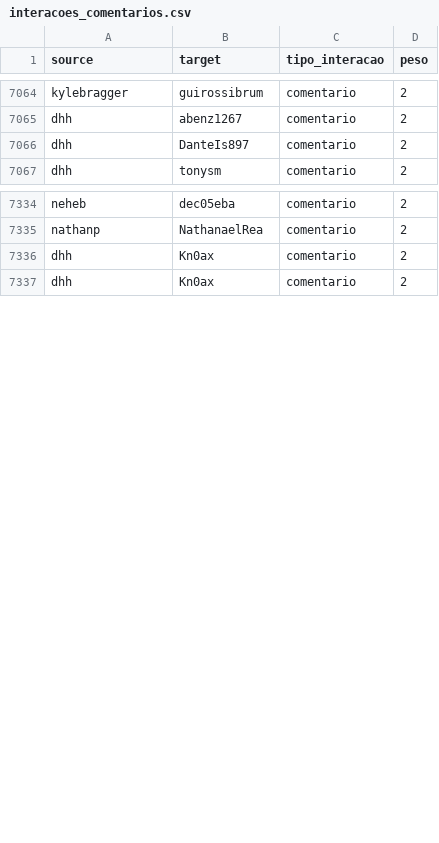
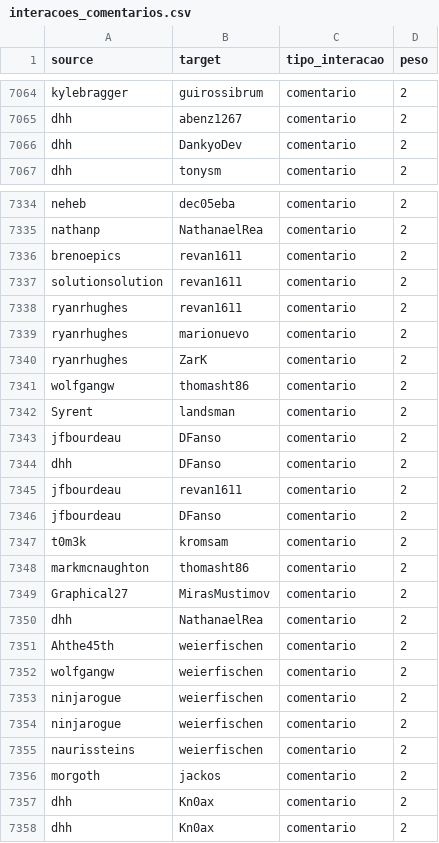
Before and after one commit to GastonZinhow/omarchy-interactions-graphs, a CSV file: collected-data/interacoes_comentarios.csv, drawn as a sheet; only a part is shown, gaps mark what is left out; the diff covers the shown part only.

```diff
--- a/collected-data/interacoes_comentarios.csv
+++ b/collected-data/interacoes_comentarios.csv
@@ -7065,3 +7065,3 @@ kylebragger,guirossibrum,comentario,2
 dhh,abenz1267,comentario,2
-dhh,DanteIs897,comentario,2
+dhh,DankyoDev,comentario,2
 dhh,tonysm,comentario,2
@@ -7335,2 +7335,23 @@ neheb,dec05eba,comentario,2
 nathanp,NathanaelRea,comentario,2
+brenoepics,revan1611,comentario,2
+solutionsolution,revan1611,comentario,2
+ryanrhughes,revan1611,comentario,2
+ryanrhughes,marionuevo,comentario,2
+ryanrhughes,ZarK,comentario,2
+wolfgangw,thomasht86,comentario,2
+Syrent,landsman,comentario,2
+jfbourdeau,DFanso,comentario,2
+dhh,DFanso,comentario,2
+jfbourdeau,revan1611,comentario,2
+jfbourdeau,DFanso,comentario,2
+t0m3k,kromsam,comentario,2
+markmcnaughton,thomasht86,comentario,2
+Graphical27,MirasMustimov,comentario,2
+dhh,NathanaelRea,comentario,2
+Ahthe45th,weierfischen,comentario,2
+wolfgangw,weierfischen,comentario,2
+ninjarogue,weierfischen,comentario,2
+ninjarogue,weierfischen,comentario,2
+naurissteins,weierfischen,comentario,2
+morgoth,jackos,comentario,2
 dhh,Kn0ax,comentario,2
```
Also changed, not shown: 1 edited cell elsewhere in this file, collected-data/interacoes_fechamentos.csv, output/interacoes_comentarios/centralidades_interacoes.csv, 52 other files.
